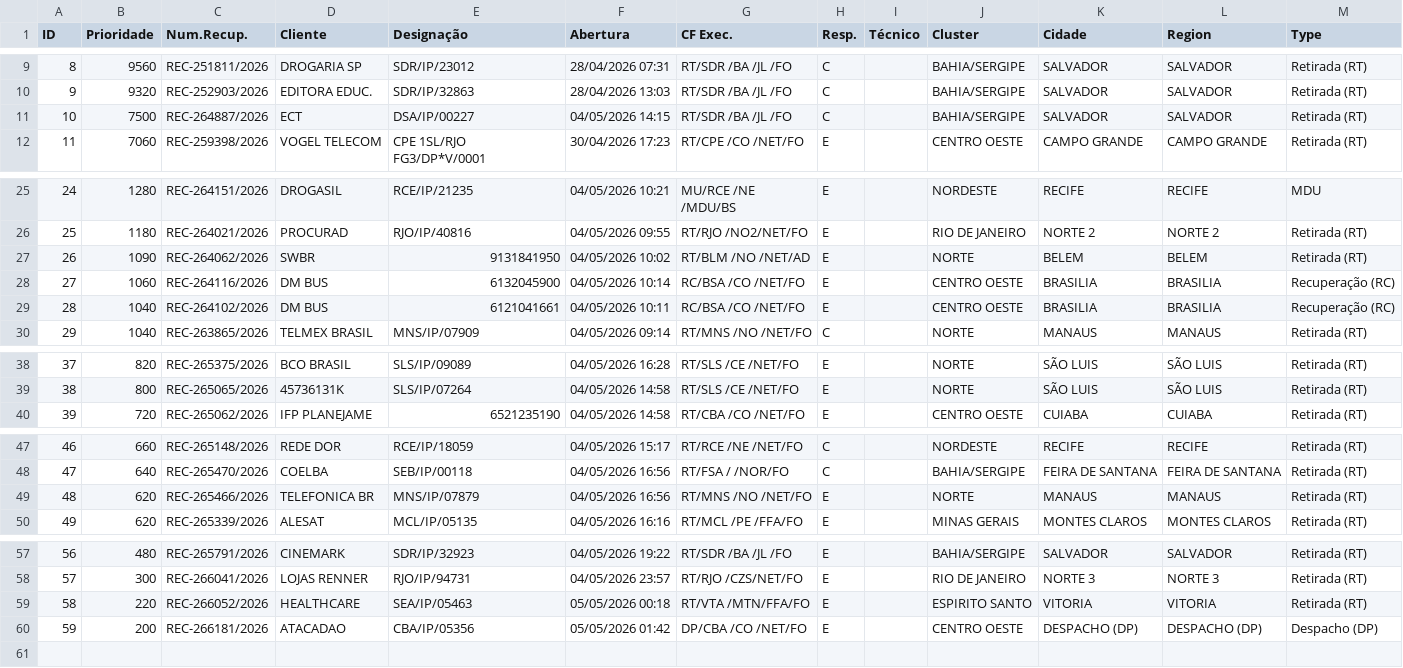
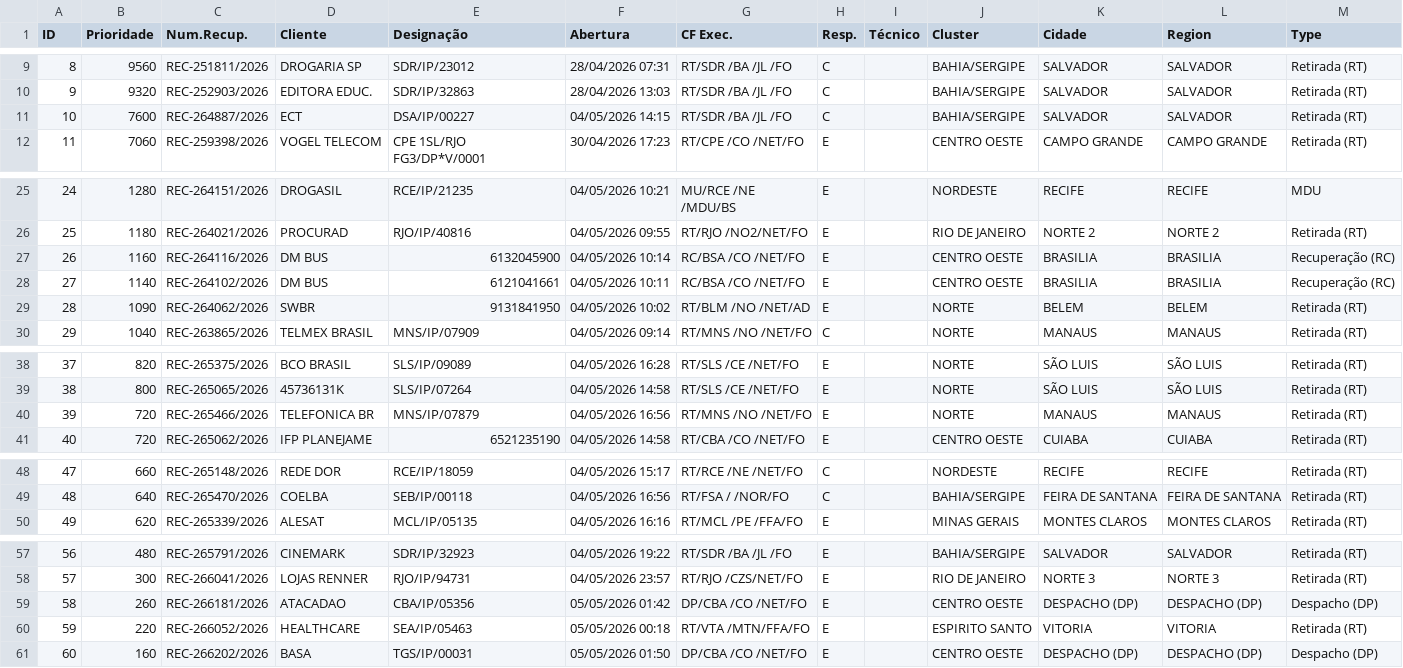
Before and after one commit to cpralonrj-pralon/embratel-sir, a CSV file: dados_rec_enriched.csv, drawn as a sheet; only a part is shown, gaps mark what is left out; removed rows and columns are numbered as before the commit, all else as after; the diff covers the shown part only; the diff names each change by its address in the sheet, - before the commit and + after, or states it on an @@ line.

Commit message:
📊 Dados atualizados - 05/05/2026 02:15

```diff
--- a/dados_rec_enriched.csv
+++ b/dados_rec_enriched.csv
-B11 (Prioridade): 7500
+B11 (Prioridade): 7600
+row 27: 26 | 1160 | REC-264116/2026 | DM BUS | 6132045900 | 04/05/2026 10:14 | RC/BSA /CO /NET/FO | E |  | CENTRO OESTE | BRASILIA | BRASILIA | Recuperação (RC)
+row 28: 27 | 1140 | REC-264102/2026 | DM BUS | 6121041661 | 04/05/2026 10:11 | RC/BSA /CO /NET/FO | E |  | CENTRO OESTE | BRASILIA | BRASILIA | Recuperação (RC)
@@ column A (ID) renumbered from row 29 down @@
-row 28: 27 | 1060 | REC-264116/2026 | DM BUS | 6132045900 | 04/05/2026 10:14 | RC/BSA /CO /NET/FO | E |  | CENTRO OESTE | BRASILIA | BRASILIA | Recuperação (RC)
-row 29: 28 | 1040 | REC-264102/2026 | DM BUS | 6121041661 | 04/05/2026 10:11 | RC/BSA /CO /NET/FO | E |  | CENTRO OESTE | BRASILIA | BRASILIA | Recuperação (RC)
+row 40: 39 | 720 | REC-265466/2026 | TELEFONICA BR | MNS/IP/07879 | 04/05/2026 16:56 | RT/MNS /NO /NET/FO | E |  | NORTE | MANAUS | MANAUS | Retirada (RT)
-row 49: 48 | 620 | REC-265466/2026 | TELEFONICA BR | MNS/IP/07879 | 04/05/2026 16:56 | RT/MNS /NO /NET/FO | E |  | NORTE | MANAUS | MANAUS | Retirada (RT)
+row 59: 58 | 260 | REC-266181/2026 | ATACADAO | CBA/IP/05356 | 05/05/2026 01:42 | DP/CBA /CO /NET/FO | E |  | CENTRO OESTE | DESPACHO (DP) | DESPACHO (DP) | Despacho (DP)
-B61 (Prioridade): 200
+B61 (Prioridade): 160
-C61 (Num.Recup.): REC-266181/2026
+C61 (Num.Recup.): REC-266202/2026
-D61 (Cliente): ATACADAO
+D61 (Cliente): BASA
-E61 (Designação): CBA/IP/05356
+E61 (Designação): TGS/IP/00031
-F61 (Abertura): 05/05/2026 01:42
+F61 (Abertura): 05/05/2026 01:50
```
Also changed, not shown: 1 edited cell elsewhere in this file, dados_ral.csv, dados_ral_enriched.csv, 2 other files.
